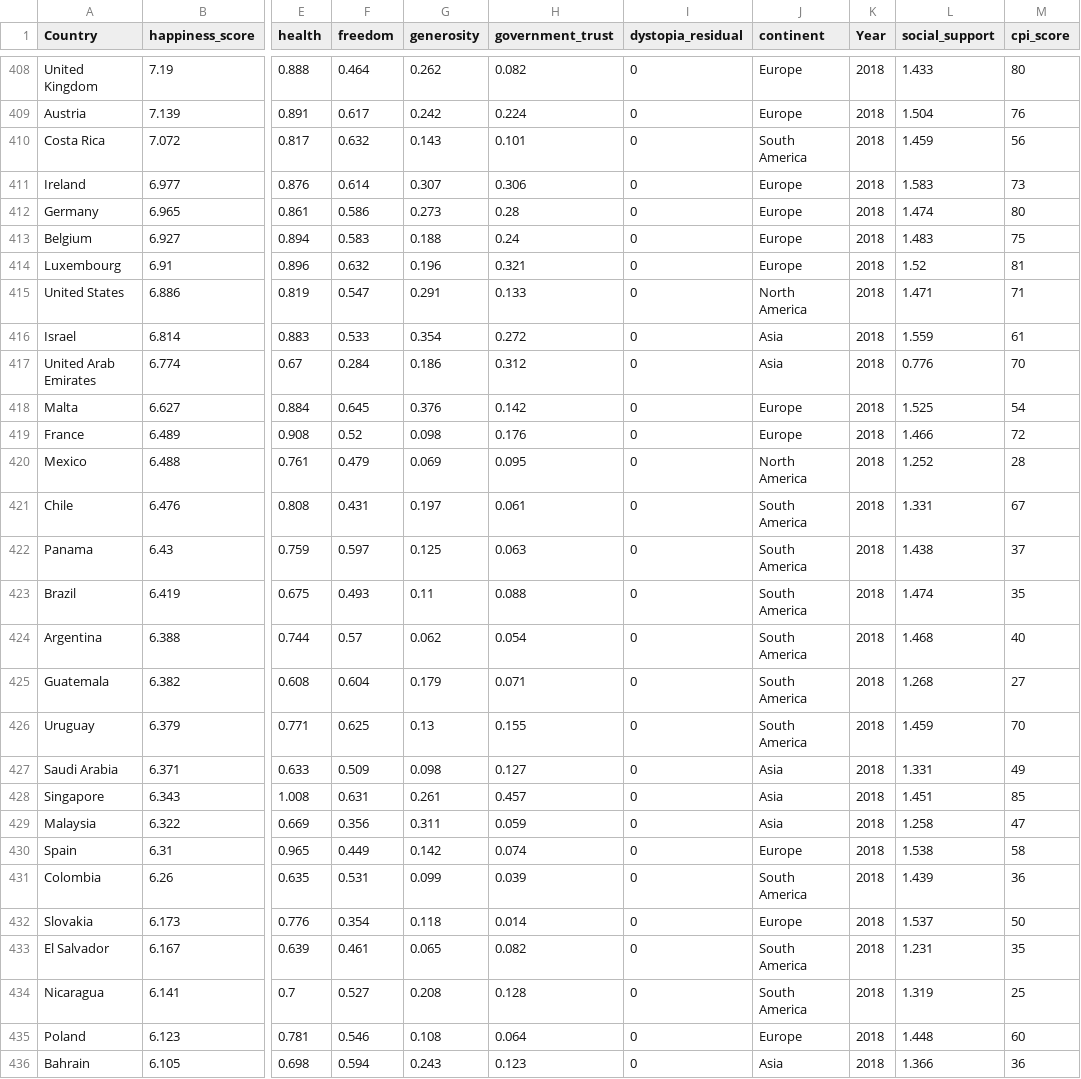
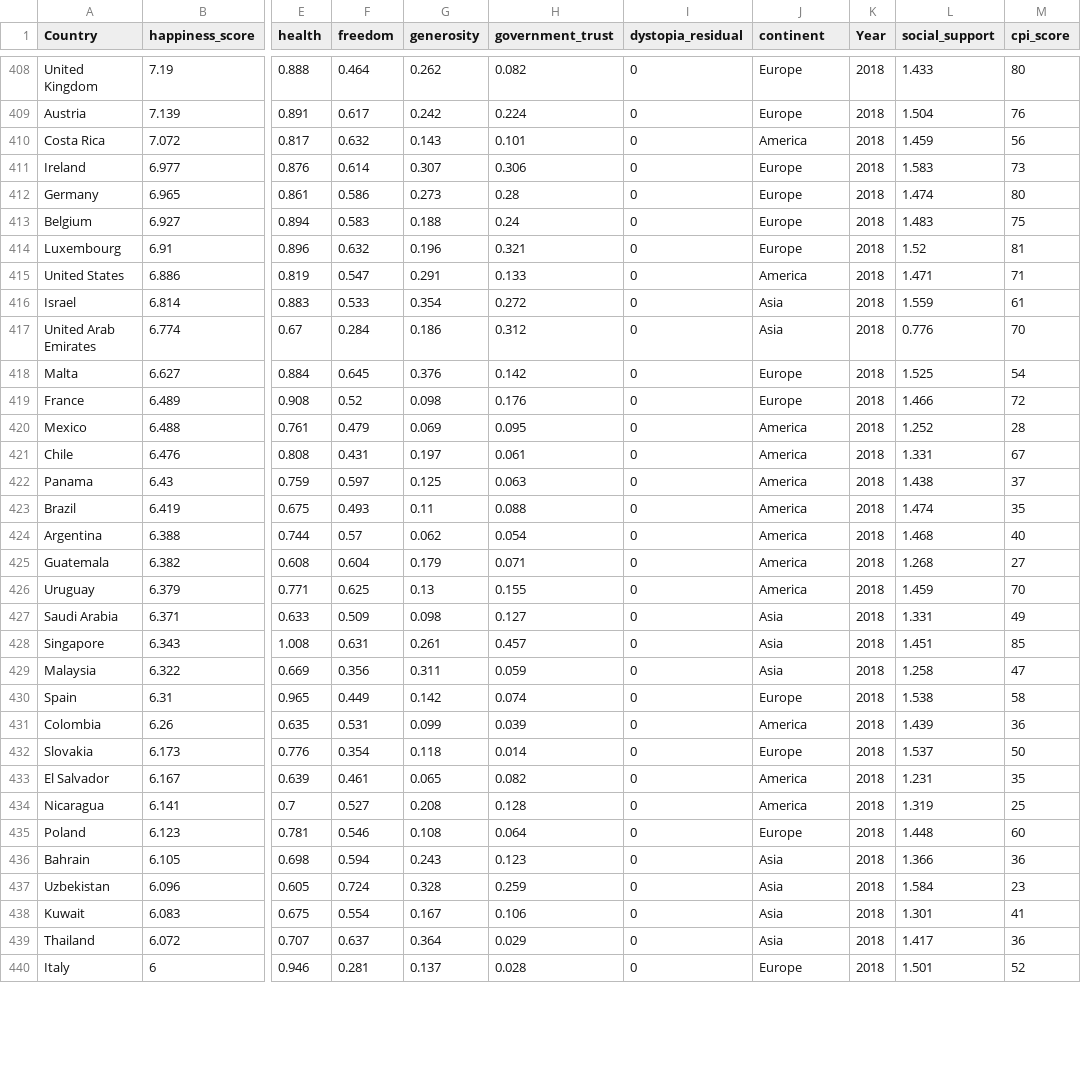
Before and after one commit to alice0520/DataVisualization, a CSV file: WorldHappiness_Corruption_2015_2020.csv, drawn as a sheet; only a part is shown, gaps mark what is left out; the shorter side is filled out with more unchanged rows; the diff covers the shown part only; the diff names each change by its address in the sheet, - before the commit and + after, or states it on an @@ line.

Commit message:
modify data

```diff
--- a/WorldHappiness_Corruption_2015_2020.csv
+++ b/WorldHappiness_Corruption_2015_2020.csv
-J410 (continent): South America
+J410 (continent): America
-J415 (continent): North America
+J415 (continent): America
-J420 (continent): North America
+J420 (continent): America
-J421:J426 (continent): South America
+J421:J426 (continent): America
-J431 (continent): South America
+J431 (continent): America
-J433:J434 (continent): South America
+J433:J434 (continent): America
```
Also changed, not shown: 126 edited cells elsewhere in this file, 2 other files.
